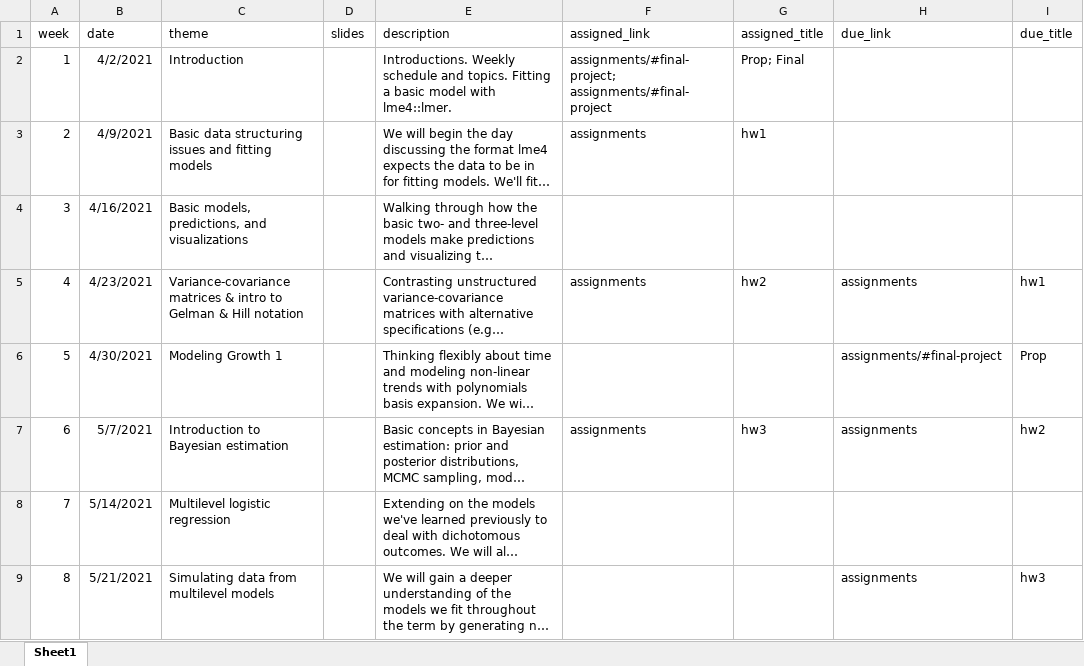
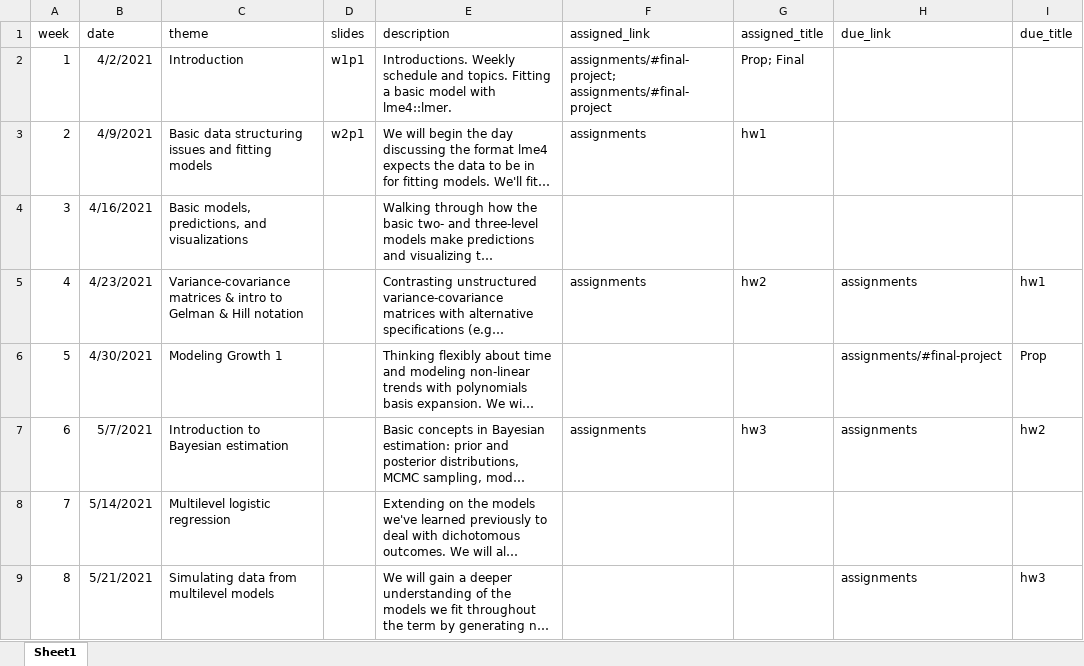
Before and after one commit to datalorax/mlm2, an Excel workbook: website-data/course-schedule.xlsx, sheet Sheet1, drawn as a sheet; only a part is shown; long unchanged cells end in …; values as stored, in another font and other column widths than the file's, no borders; the diff names each change by its address in the sheet, - before the commit and + after, or states it on an @@ line.

Commit message:
w1 and 2 slides

```diff
--- a/website-data/course-schedule.xlsx (sheet Sheet1)
+++ b/website-data/course-schedule.xlsx (sheet Sheet1)
-D2 (slides): (empty)
+D2 (slides): w1p1
-D3 (slides): (empty)
+D3 (slides): w2p1
```
Also changed, not shown: 42 other files.
